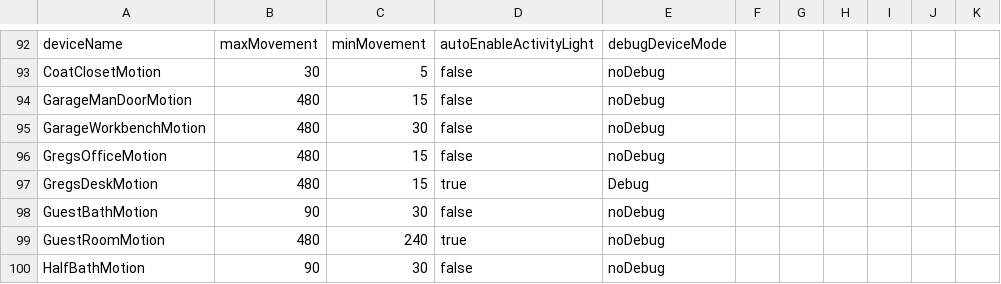
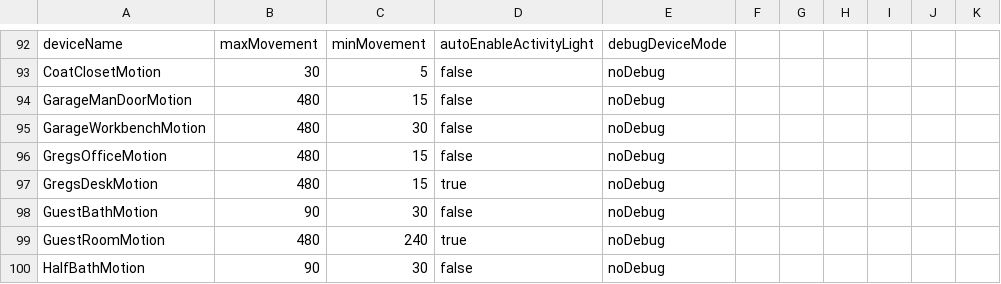
Before and after one commit to gsblive/MotionMap, a CSV file: Contents/Server Plugin/_Configurations/mmConfig.Regency.csv, drawn as a sheet; only a part is shown, gaps mark what is left out.

```diff
--- a/Contents/Server Plugin/_Configurations/mmConfig.Regency.csv
+++ b/Contents/Server Plugin/_Configurations/mmConfig.Regency.csv
@@ -96,3 +96,3 @@ GarageWorkbenchMotion,480,30,false,noDebug,,,,,,,
 GregsOfficeMotion,480,15,false,noDebug,,,,,,,
-GregsDeskMotion,480,15,true,Debug,,,,,,,
+GregsDeskMotion,480,15,true,noDebug,,,,,,,
 GuestBathMotion,90,30,false,noDebug,,,,,,,
```
Also changed, not shown: 19 other files.
